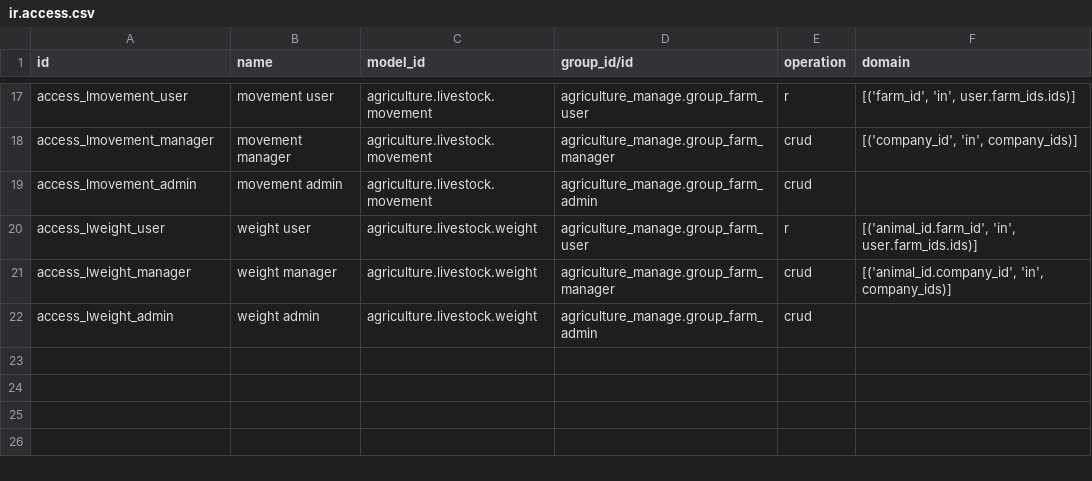
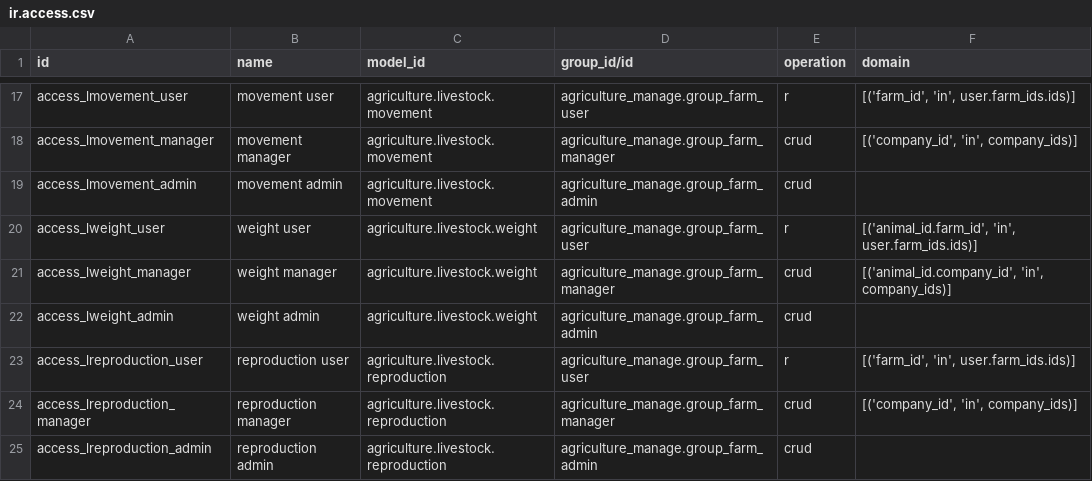
Before and after one commit to kantmed/agriculture_manage, a CSV file: agriculture_manage_livestock/security/ir.access.csv, drawn as a sheet; only a part is shown, gaps mark what is left out; the diff names each change by its address in the sheet, - before the commit and + after, or states it on an @@ line.

Commit message:
agriculture_manage_livestock_20.0.1.1.0

```diff
--- a/agriculture_manage_livestock/security/ir.access.csv
+++ b/agriculture_manage_livestock/security/ir.access.csv
+row 23: access_lreproduction_user | reproduction user | agriculture.livestock.reproduction | agriculture_manage.group_farm_user | r | [('farm_id', 'in', user.farm_ids.ids)]
+row 24: access_lreproduction_manager | reproduction manager | agriculture.livestock.reproduction | agriculture_manage.group_farm_manager | crud | [('company_id', 'in', company_ids)]
+row 25: access_lreproduction_admin | reproduction admin | agriculture.livestock.reproduction | agriculture_manage.group_farm_admin | crud
```
Also changed, not shown: 8 other files.
